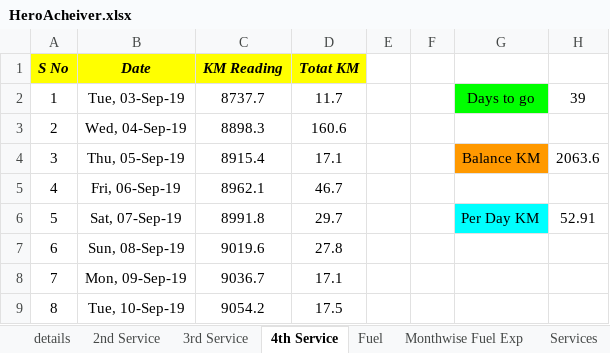
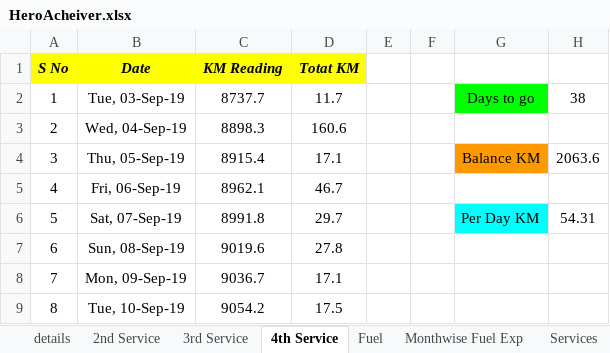
Before and after one commit to TamilselvyS/HeroAcheiver, an Excel workbook: HeroAcheiver.xlsx, sheet 4th Service, drawn as a sheet; only a part is shown; values as stored, in another font and other column widths than the file's, no borders; conditional formats not drawn; the diff names each change by its address in the sheet, - before the commit and + after, or states it on an @@ line.

```diff
--- a/HeroAcheiver.xlsx (sheet 4th Service)
+++ b/HeroAcheiver.xlsx (sheet 4th Service)
-H2: 39
+H2: 38
-H6: 52.91
+H6: 54.31
```
Also changed, not shown: sheet details, 2 other files.
